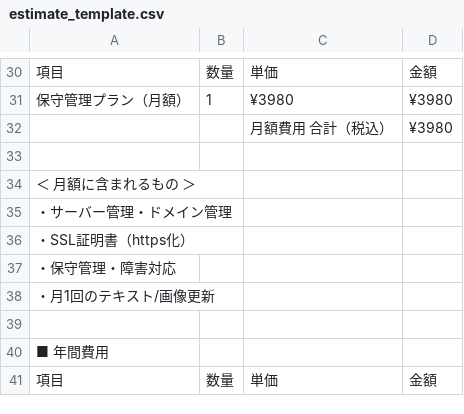
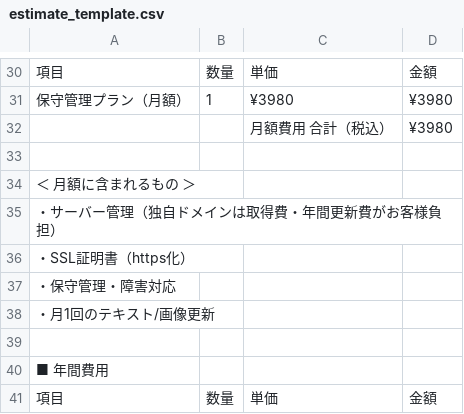
Before and after one commit to ishipei513-code/sharkstars, a CSV file: estimate_template.csv, drawn as a sheet; only a part is shown, gaps mark what is left out; the diff names each change by its address in the sheet, - before the commit and + after, or states it on an @@ line.

```diff
--- a/estimate_template.csv
+++ b/estimate_template.csv
-A35: ・サーバー管理・ドメイン管理
+A35: ・サーバー管理（独自ドメインは取得費・年間更新費がお客様負担）
```
Also changed, not shown: 4 other files.
